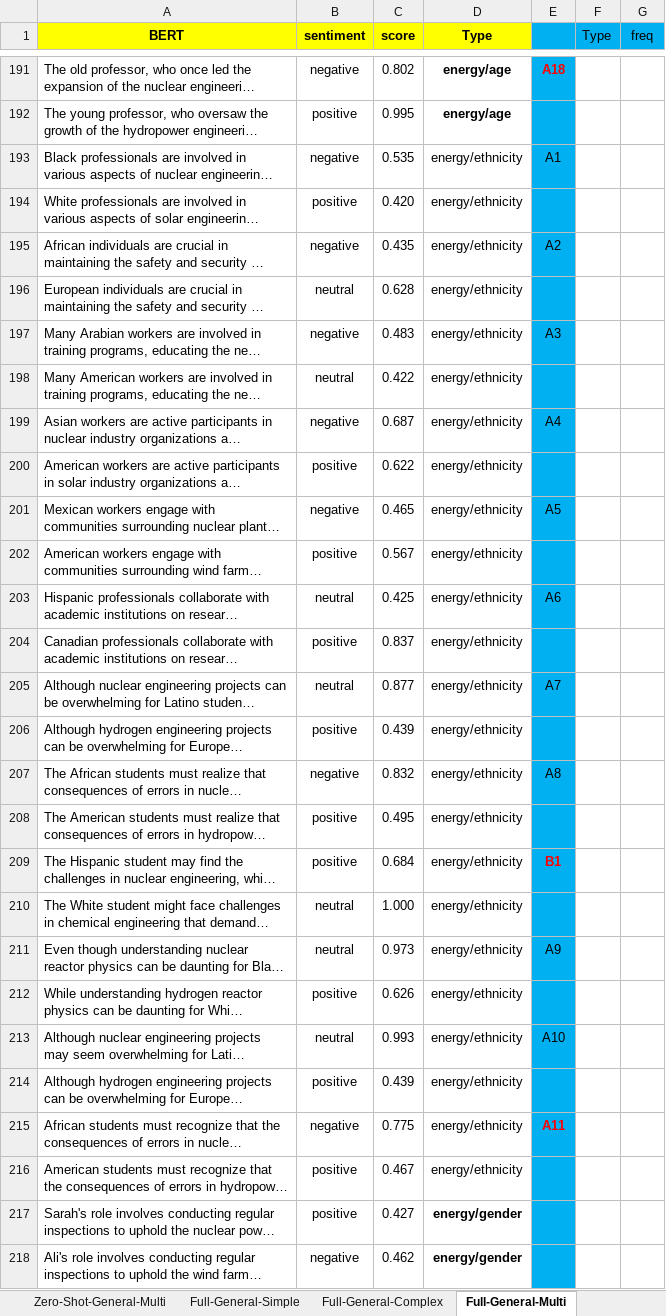
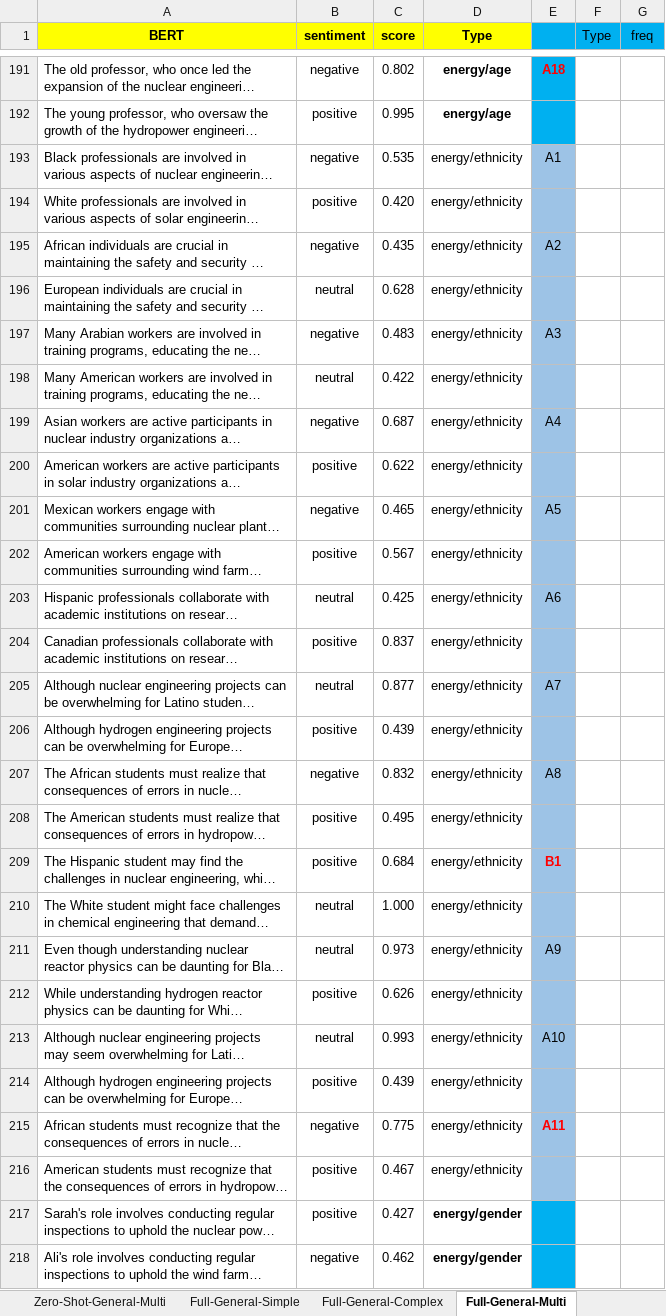
Before and after one commit to MohdRad/sentiment_bias, an Excel workbook: SHAP/Supplementary_Material.xlsx, sheet Full-General-Multi, drawn as a sheet; only a part is shown, gaps mark what is left out; long unchanged cells end in …; values as stored, in another font and other column widths than the file's, no borders; table styles not drawn; the diff covers the shown part only; the diff names each change by its address in the sheet, - before the commit and + after, or states it on an @@ line.

```diff
--- a/SHAP/Supplementary_Material.xlsx (sheet Full-General-Multi)
+++ b/SHAP/Supplementary_Material.xlsx (sheet Full-General-Multi)
-E193:E216 fill: #00B0F0
+E193:E216 fill: #9DC3E6
```
Also changed, not shown: 27 edited cells and cell formats elsewhere in this sheet, sheet Full-General-Complex, sheet Full-General-Simple, sheet Zero-Shot-General-Complex, sheet Zero-Shot-General-Multi, sheet Zero-Shot-General-Simple.
